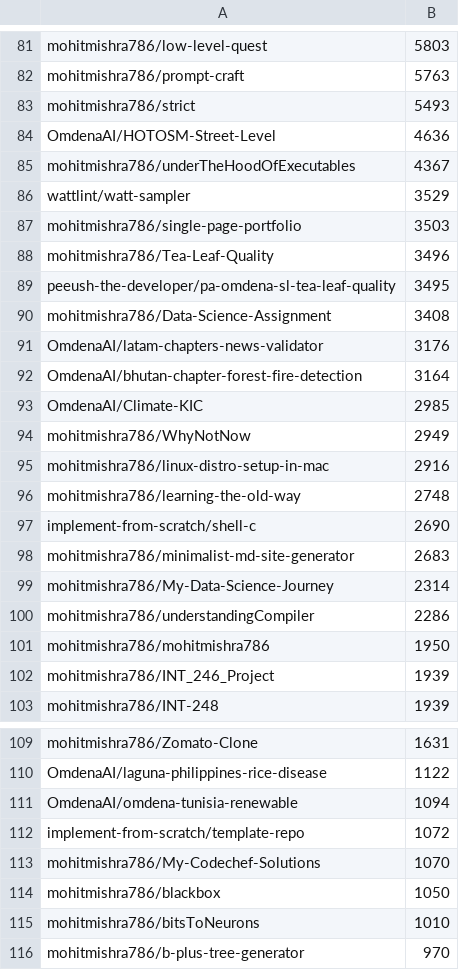
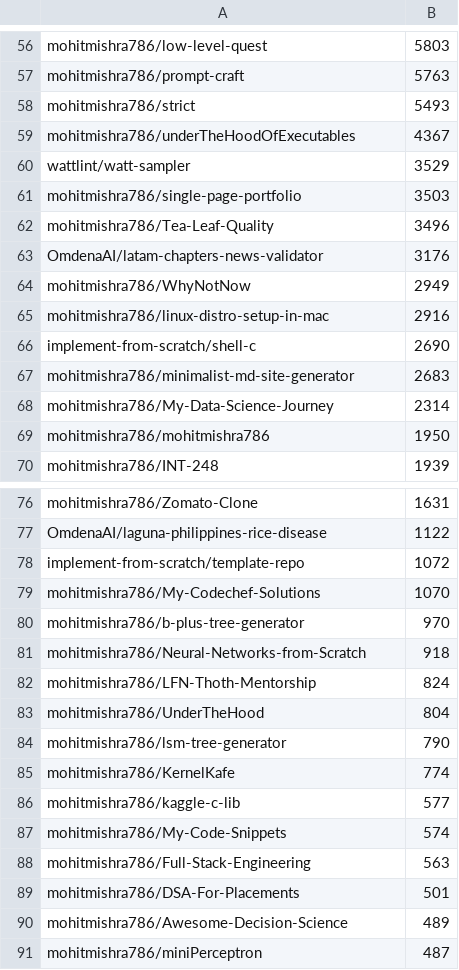
Before and after one commit to mohitmishra786/mohitmishra786, a CSV file: loc_results/repo_summary.csv, drawn as a sheet; only a part is shown, gaps mark what is left out; the shorter side is filled out with more unchanged rows; the diff covers the shown part only; the diff names each change by its address in the sheet, - before the commit and + after, or states it on an @@ line.

```diff
--- a/loc_results/repo_summary.csv
+++ b/loc_results/repo_summary.csv
-row 84: OmdenaAI/HOTOSM-Street-Level | 4636
-row 89: peeush-the-developer/pa-omdena-sl-tea-leaf-quality | 3495
-row 90: mohitmishra786/Data-Science-Assignment | 3408
-row 92: OmdenaAI/bhutan-chapter-forest-fire-detection | 3164
-row 93: OmdenaAI/Climate-KIC | 2985
-row 96: mohitmishra786/learning-the-old-way | 2748
-row 100: mohitmishra786/understandingCompiler | 2286
-row 102: mohitmishra786/INT_246_Project | 1939
-row 111: OmdenaAI/omdena-tunisia-renewable | 1094
-row 114: mohitmishra786/blackbox | 1050
-row 115: mohitmishra786/bitsToNeurons | 1010
```
Also changed, not shown: 34 removed rows and 1 edited cell elsewhere in this file, loc_results/language_summary.csv, 5 other files.
